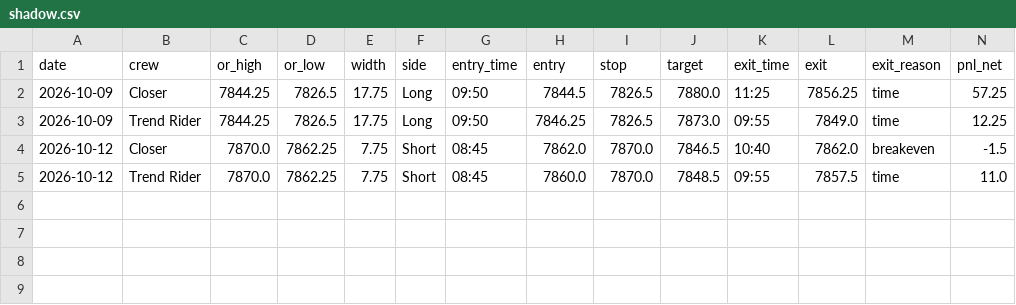
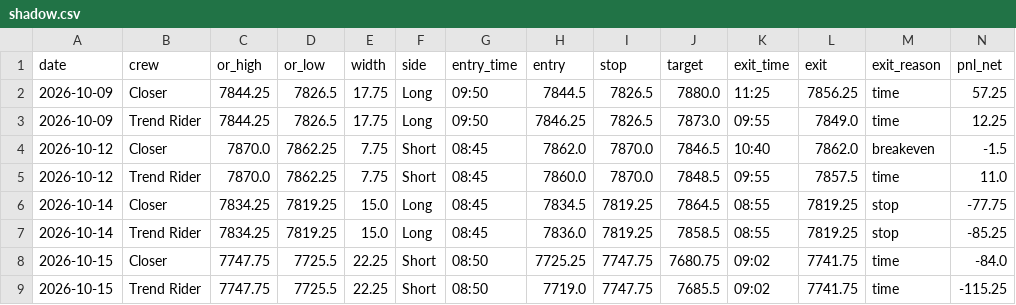
Before and after one commit to hq-vantage/vantage-hq, a CSV file: shadow.csv, drawn as a sheet; only a part is shown; rows hold the shown columns only; the diff names each change by its address in the sheet, - before the commit and + after, or states it on an @@ line.

Commit message:
Journal Oct 13-15, shadow eval Oct 14-15, rebuild + market refresh

```diff
--- a/shadow.csv
+++ b/shadow.csv
+row 6: 2026-10-14 | Closer | 7834.25 | 7819.25 | 15.0 | Long | 08:45 | 7834.5 | 7819.25 | 7864.5 | 08:55 | 7819.25 | stop | -77.75
+row 7: 2026-10-14 | Trend Rider | 7834.25 | 7819.25 | 15.0 | Long | 08:45 | 7836.0 | 7819.25 | 7858.5 | 08:55 | 7819.25 | stop | -85.25
+row 8: 2026-10-15 | Closer | 7747.75 | 7725.5 | 22.25 | Short | 08:50 | 7725.25 | 7747.75 | 7680.75 | 09:02 | 7741.75 | time | -84.0
+row 9: 2026-10-15 | Trend Rider | 7747.75 | 7725.5 | 22.25 | Short | 08:50 | 7719.0 | 7747.75 | 7685.5 | 09:02 | 7741.75 | time | -115.25
```
Also changed, not shown: 6 other files.
